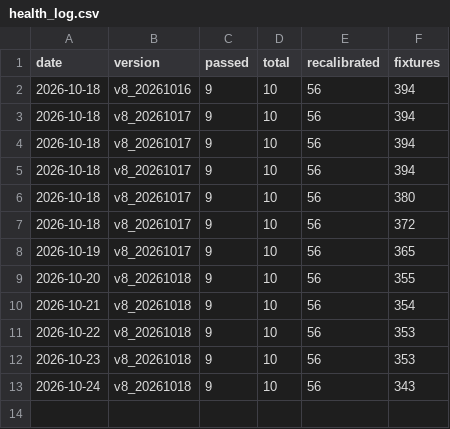
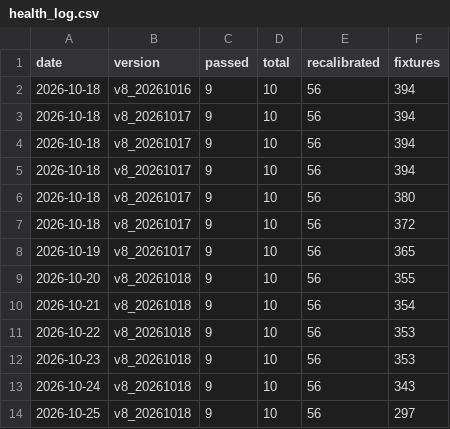
Before and after one commit to tonticha9/Prediction-picks, a CSV file: shadow/health_log.csv, drawn as a sheet; the diff names each change by its address in the sheet, - before the commit and + after, or states it on an @@ line.

```diff
--- a/shadow/health_log.csv
+++ b/shadow/health_log.csv
+row 14: 2026-10-25 | v8_20261018 | 9 | 10 | 56 | 297
```
Also changed, not shown: data/combos.csv, data/value_bets.csv, 4 other files.
